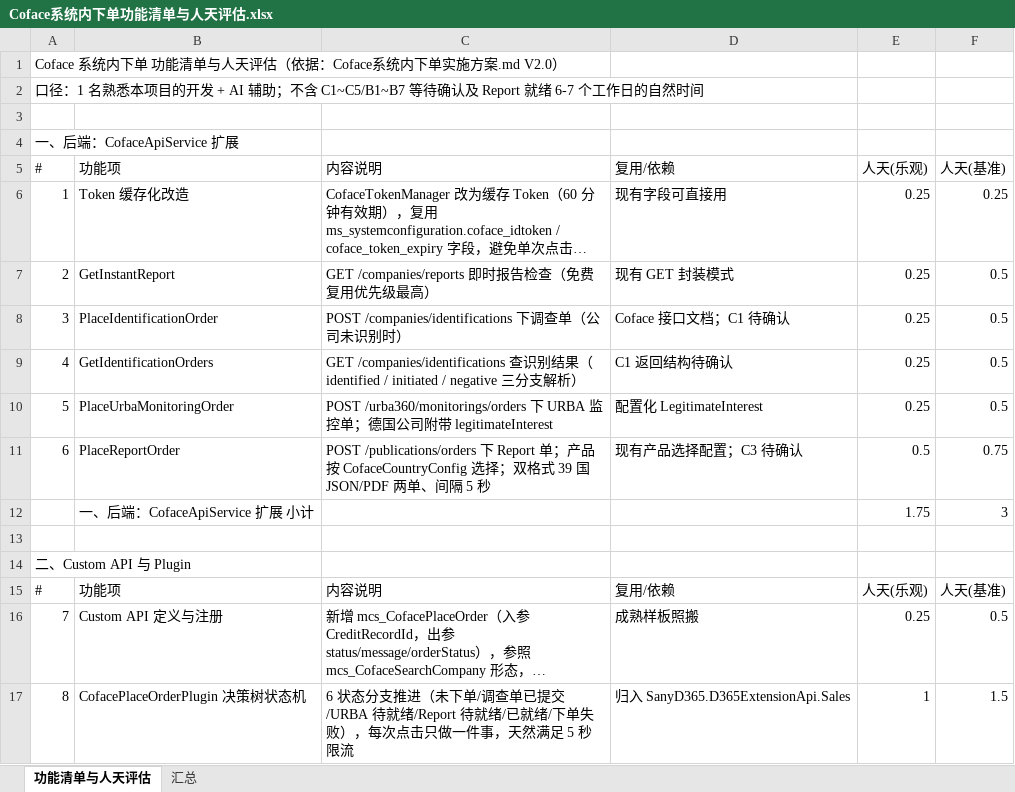
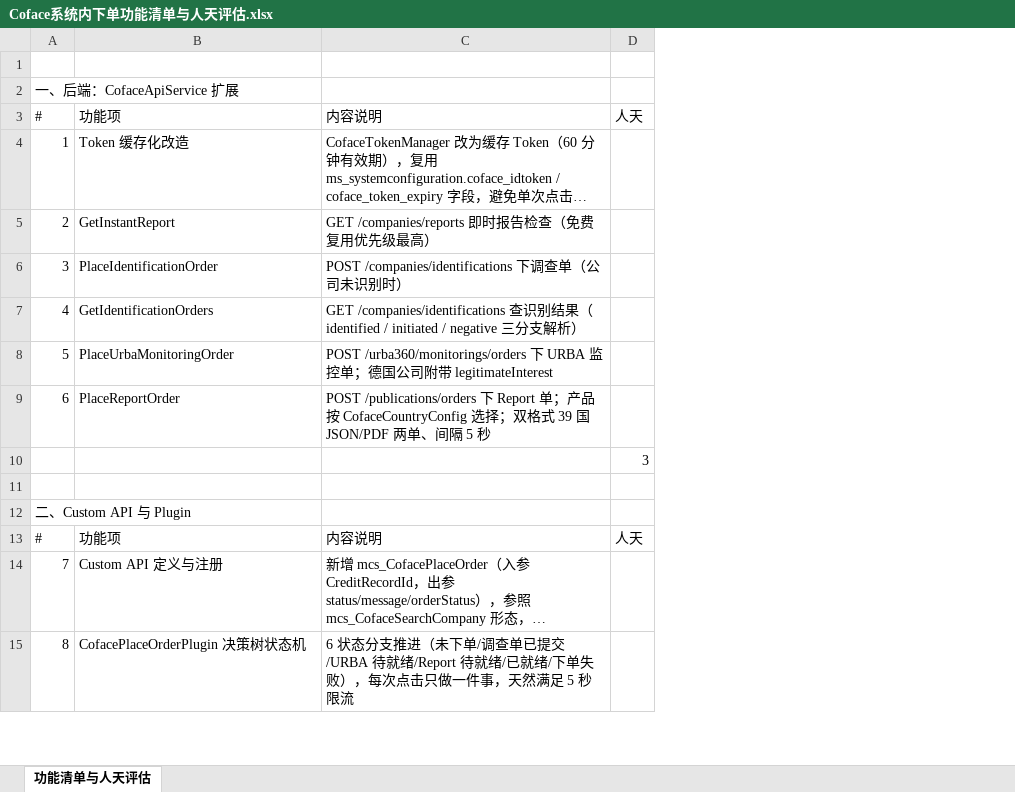
Before and after one commit to qzw4549689/SanYLocalCode, an Excel workbook: Documents/Planning/Coface系统内下单/Coface系统内下单功能清单与人天评估.xlsx, sheet 功能清单与人天评估, drawn as a sheet; only a part is shown; long unchanged cells end in …; values as stored, in another font and other column widths than the file's, no cell formats; removed rows and columns are numbered as before the commit, all else as after; the diff covers the shown part only; the diff names each change by its address in the sheet, - before the commit and + after, or states it on an @@ line.

```diff
--- a/Documents/Planning/Coface系统内下单/Coface系统内下单功能清单与人天评估.xlsx (sheet 功能清单与人天评估)
+++ b/Documents/Planning/Coface系统内下单/Coface系统内下单功能清单与人天评估.xlsx (sheet 功能清单与人天评估)
-sheet tab: 汇总
-column D, rows 5-17: 复用/依赖 | 现有字段可直接用 | 现有 GET 封装模式 | Coface 接口文档；C1 待确认 | C1 返回结构待确认 | 配置化 LegitimateInterest | 现有产品选择配置；C3 待确认 |  |  |  | 复用/依赖 | 成熟样板照搬 | 归入 SanyD365.D365ExtensionApi.Sales
-column E, rows 5-17: 人天(乐观) | 0.25 | 0.25 | 0.25 | 0.25 | 0.25 | 0.5 | 1.75 |  |  | 人天(乐观) | 0.25 | 1
-column F, rows 5-17: 人天(基准) | 0.25 | 0.5 | 0.5 | 0.5 | 0.5 | 0.75 | 3 |  |  | 人天(基准) | 0.5 | 1.5
+column D, rows 3-13: 人天 |  |  |  |  |  |  | 3 |  |  | 人天
-row 1: Coface 系统内下单 功能清单与人天评估（依据：Coface系统内下单实施方案.md V2.0）
-row 2: 口径：1 名熟悉本项目的开发 + AI 辅助；不含 C1~C5/B1~B7 等待确认及 Report 就绪 6-7 个工作日的自然时间
-B10: 一、后端：CofaceApiService 扩展 小计
+B10: (empty)
```
Also changed, not shown: 10 removed rows, 7 edited cells and row numbers in column A elsewhere in this sheet, cell formats, Documents/Planning/平台与权限/多语言翻译总表_v1.xlsx, 34 other files.
